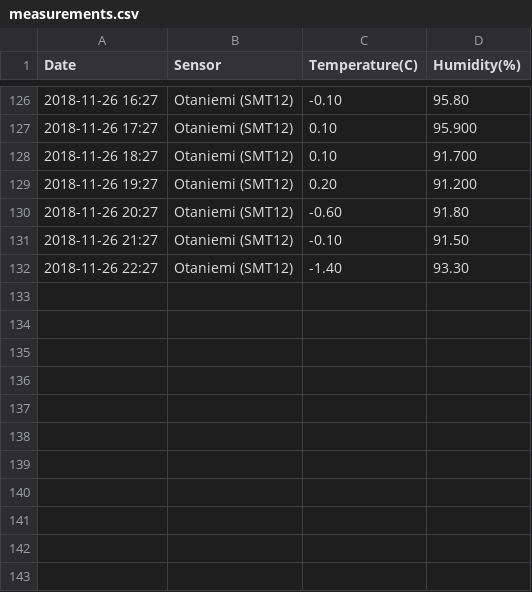
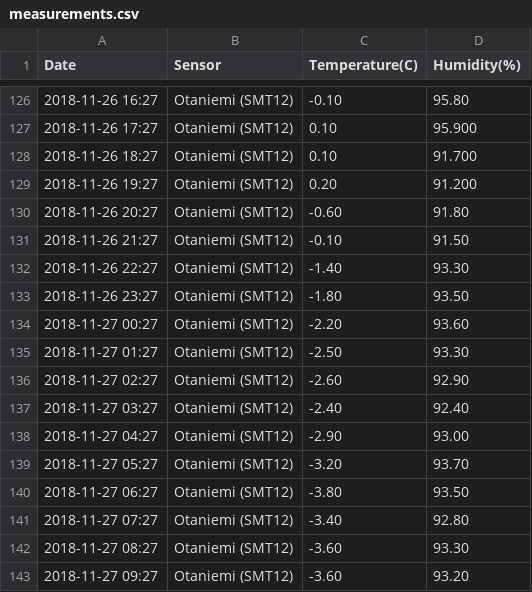
Before and after one commit to JoonasMaanonen/weatherStation, a CSV file: udpServer/server/measurements.csv, drawn as a sheet; only a part is shown, gaps mark what is left out.

Commit message:
Few more measurements

```diff
--- a/udpServer/server/measurements.csv
+++ b/udpServer/server/measurements.csv
@@ -132 +132,12 @@ Date,Sensor,Temperature(C),Humidity(%)
 2018-11-26 22:27, Otaniemi (SMT12), -1.40, 93.30
+2018-11-26 23:27, Otaniemi (SMT12), -1.80, 93.50
+2018-11-27 00:27, Otaniemi (SMT12), -2.20, 93.60
+2018-11-27 01:27, Otaniemi (SMT12), -2.50, 93.30
+2018-11-27 02:27, Otaniemi (SMT12), -2.60, 92.90
+2018-11-27 03:27, Otaniemi (SMT12), -2.40, 92.40
+2018-11-27 04:27, Otaniemi (SMT12), -2.90, 93.00
+2018-11-27 05:27, Otaniemi (SMT12), -3.20, 93.70
+2018-11-27 06:27, Otaniemi (SMT12), -3.80, 93.50
+2018-11-27 07:27, Otaniemi (SMT12), -3.40, 92.80
+2018-11-27 08:27, Otaniemi (SMT12), -3.60, 93.30
+2018-11-27 09:27, Otaniemi (SMT12), -3.60, 93.20
```
